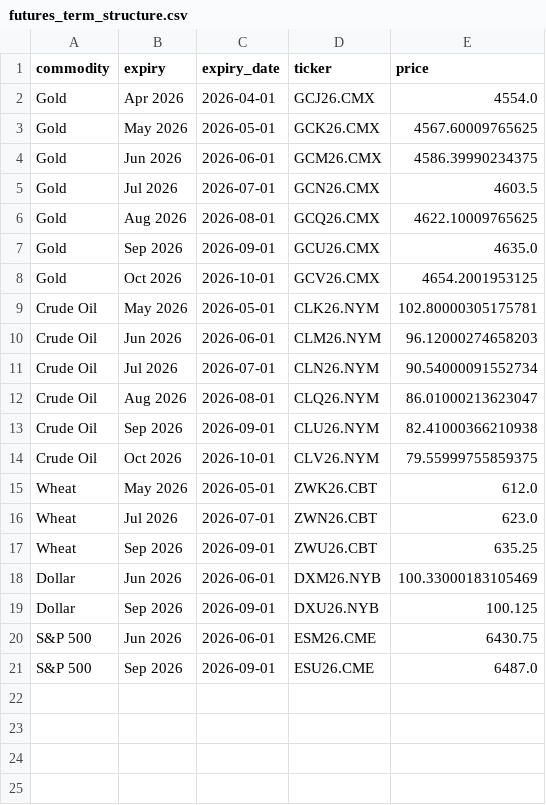
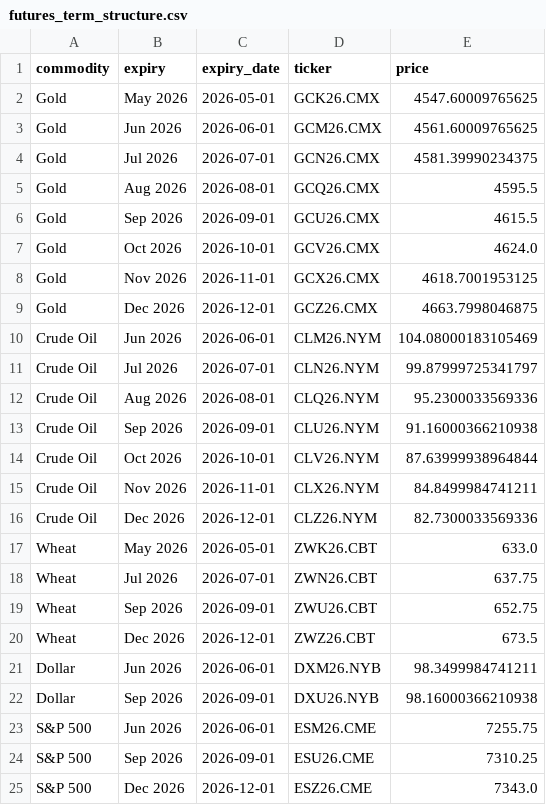
Before and after one commit to FredericBANDEIRA/Cross-Asset-Market-Regime-Monitor, a CSV file: data/futures_term_structure.csv, drawn as a sheet.

```diff
--- a/data/futures_term_structure.csv
+++ b/data/futures_term_structure.csv
@@ -1,21 +1,25 @@
 commodity,expiry,expiry_date,ticker,price
-Gold,Apr 2026,2026-04-01,GCJ26.CMX,4554.0
-Gold,May 2026,2026-05-01,GCK26.CMX,4567.60009765625
-Gold,Jun 2026,2026-06-01,GCM26.CMX,4586.39990234375
-Gold,Jul 2026,2026-07-01,GCN26.CMX,4603.5
-Gold,Aug 2026,2026-08-01,GCQ26.CMX,4622.10009765625
-Gold,Sep 2026,2026-09-01,GCU26.CMX,4635.0
-Gold,Oct 2026,2026-10-01,GCV26.CMX,4654.2001953125
-Crude Oil,May 2026,2026-05-01,CLK26.NYM,102.80000305175781
-Crude Oil,Jun 2026,2026-06-01,CLM26.NYM,96.12000274658203
-Crude Oil,Jul 2026,2026-07-01,CLN26.NYM,90.54000091552734
-Crude Oil,Aug 2026,2026-08-01,CLQ26.NYM,86.01000213623047
-Crude Oil,Sep 2026,2026-09-01,CLU26.NYM,82.41000366210938
-Crude Oil,Oct 2026,2026-10-01,CLV26.NYM,79.55999755859375
-Wheat,May 2026,2026-05-01,ZWK26.CBT,612.0
-Wheat,Jul 2026,2026-07-01,ZWN26.CBT,623.0
-Wheat,Sep 2026,2026-09-01,ZWU26.CBT,635.25
-Dollar,Jun 2026,2026-06-01,DXM26.NYB,100.33000183105469
-Dollar,Sep 2026,2026-09-01,DXU26.NYB,100.125
-S&P 500,Jun 2026,2026-06-01,ESM26.CME,6430.75
-S&P 500,Sep 2026,2026-09-01,ESU26.CME,6487.0
+Gold,May 2026,2026-05-01,GCK26.CMX,4547.60009765625
+Gold,Jun 2026,2026-06-01,GCM26.CMX,4561.60009765625
+Gold,Jul 2026,2026-07-01,GCN26.CMX,4581.39990234375
+Gold,Aug 2026,2026-08-01,GCQ26.CMX,4595.5
+Gold,Sep 2026,2026-09-01,GCU26.CMX,4615.5
+Gold,Oct 2026,2026-10-01,GCV26.CMX,4624.0
+Gold,Nov 2026,2026-11-01,GCX26.CMX,4618.7001953125
+Gold,Dec 2026,2026-12-01,GCZ26.CMX,4663.7998046875
+Crude Oil,Jun 2026,2026-06-01,CLM26.NYM,104.08000183105469
+Crude Oil,Jul 2026,2026-07-01,CLN26.NYM,99.87999725341797
+Crude Oil,Aug 2026,2026-08-01,CLQ26.NYM,95.2300033569336
+Crude Oil,Sep 2026,2026-09-01,CLU26.NYM,91.16000366210938
+Crude Oil,Oct 2026,2026-10-01,CLV26.NYM,87.63999938964844
+Crude Oil,Nov 2026,2026-11-01,CLX26.NYM,84.8499984741211
+Crude Oil,Dec 2026,2026-12-01,CLZ26.NYM,82.7300033569336
+Wheat,May 2026,2026-05-01,ZWK26.CBT,633.0
+Wheat,Jul 2026,2026-07-01,ZWN26.CBT,637.75
+Wheat,Sep 2026,2026-09-01,ZWU26.CBT,652.75
+Wheat,Dec 2026,2026-12-01,ZWZ26.CBT,673.5
+Dollar,Jun 2026,2026-06-01,DXM26.NYB,98.3499984741211
+Dollar,Sep 2026,2026-09-01,DXU26.NYB,98.16000366210938
+S&P 500,Jun 2026,2026-06-01,ESM26.CME,7255.75
+S&P 500,Sep 2026,2026-09-01,ESU26.CME,7310.25
+S&P 500,Dec 2026,2026-12-01,ESZ26.CME,7343.0
```
Also changed, not shown: data/macro.csv, data/macro_indicators.csv, 10 other files.
